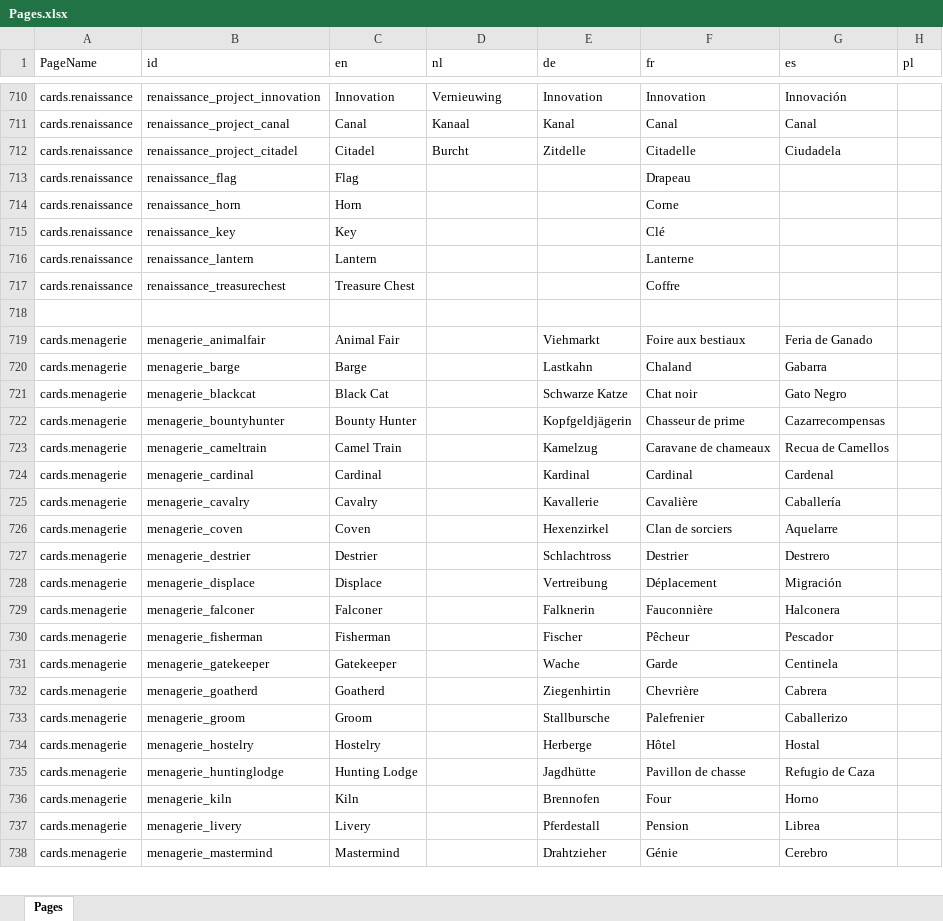
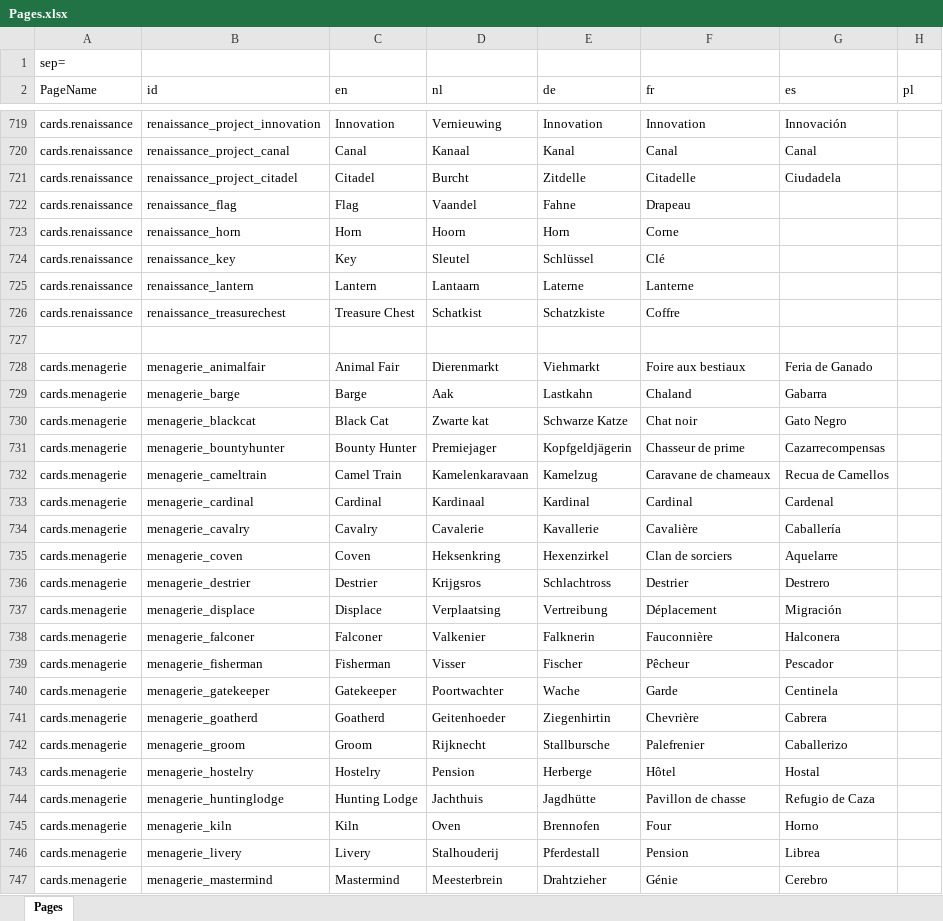
Before and after one commit to gillesgros/KingdomCreator-New, an Excel workbook: process/process/resources/Pages.xlsx, sheet Pages, drawn as a sheet; only a part is shown, gaps mark what is left out; values as stored, in another font and other column widths than the file's, no borders; addresses are those after the commit; the diff covers the shown part only; the diff names each change by its address in the sheet, - before the commit and + after, or states it on an @@ line.

Commit message:
translation and cleanup

```diff
--- a/process/process/resources/Pages.xlsx (sheet Pages)
+++ b/process/process/resources/Pages.xlsx (sheet Pages)
+row 1: sep=
-D722 (nl): (empty)
+D722 (nl): Vaandel
-E722 (de): (empty)
+E722 (de): Fahne
-D723 (nl): (empty)
+D723 (nl): Hoorn
-E723 (de): (empty)
+E723 (de): Horn
-D724 (nl): (empty)
+D724 (nl): Sleutel
-E724 (de): (empty)
+E724 (de): Schlüssel
-D725 (nl): (empty)
+D725 (nl): Lantaarn
-E725 (de): (empty)
+E725 (de): Laterne
-D726 (nl): (empty)
+D726 (nl): Schatkist
-E726 (de): (empty)
+E726 (de): Schatzkiste
-D728 (nl): (empty)
+D728 (nl): Dierenmarkt
-D729 (nl): (empty)
+D729 (nl): Aak
-D730 (nl): (empty)
+D730 (nl): Zwarte kat
-D731 (nl): (empty)
+D731 (nl): Premiejager
-D732 (nl): (empty)
+D732 (nl): Kamelenkaravaan
-D733 (nl): (empty)
+D733 (nl): Kardinaal
-D734 (nl): (empty)
+D734 (nl): Cavalerie
-D735 (nl): (empty)
+D735 (nl): Heksenkring
-D736 (nl): (empty)
+D736 (nl): Krijgsros
-D737 (nl): (empty)
+D737 (nl): Verplaatsing
-D738 (nl): (empty)
+D738 (nl): Valkenier
-D739 (nl): (empty)
+D739 (nl): Visser
-D740 (nl): (empty)
+D740 (nl): Poortwachter
-D741 (nl): (empty)
+D741 (nl): Geitenhoeder
-D742 (nl): (empty)
+D742 (nl): Rijknecht
-D743 (nl): (empty)
+D743 (nl): Pension
-D744 (nl): (empty)
+D744 (nl): Jachthuis
-D745 (nl): (empty)
+D745 (nl): Oven
-D746 (nl): (empty)
+D746 (nl): Stalhouderij
-D747 (nl): (empty)
+D747 (nl): Meesterbrein
```
Also changed, not shown: 97 added rows, 3 removed rows, 135 edited cells and cell formats elsewhere in this sheet, formulas that keep their value, 25 other files.
